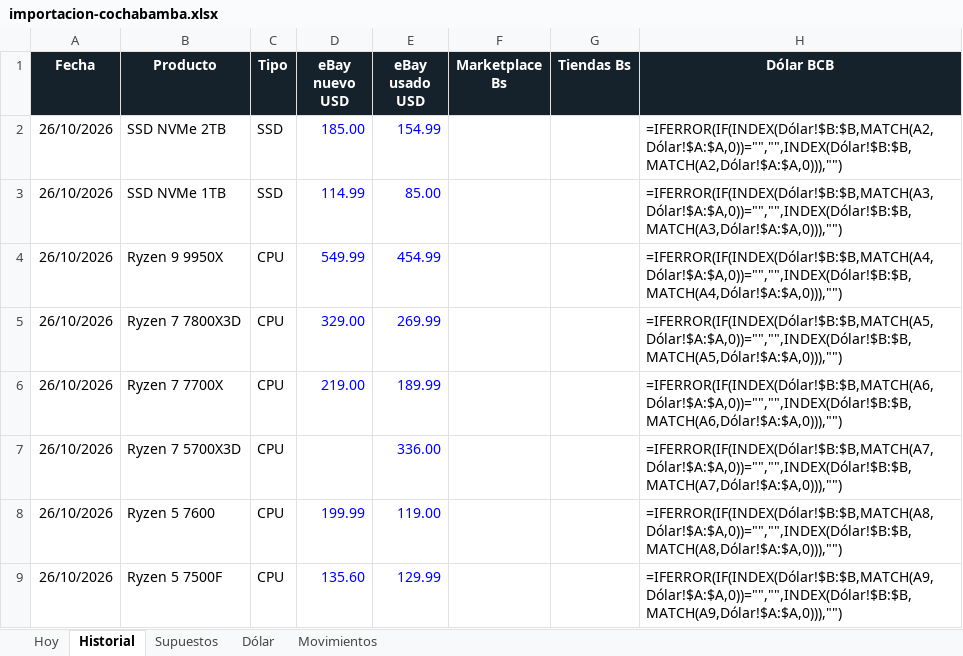
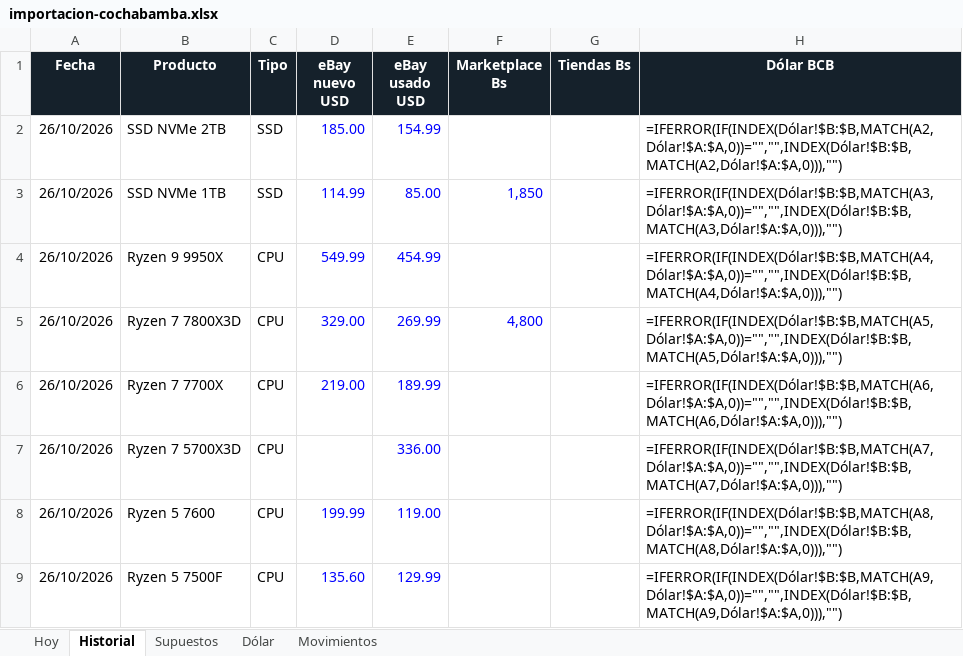
Before and after one commit to Santi491/Claude-, an Excel workbook: importacion-cochabamba.xlsx, sheet Historial, drawn as a sheet; only a part is shown; values as stored, in another font and other column widths than the file's, no borders; formulas without a stored value are shown as written; conditional formats and table styles not drawn; the diff names each change by its address in the sheet, - before the commit and + after, or states it on an @@ line.

```diff
--- a/importacion-cochabamba.xlsx (sheet Historial)
+++ b/importacion-cochabamba.xlsx (sheet Historial)
-F3 (Marketplace Bs): (empty)
+F3 (Marketplace Bs): 1,850
-F5 (Marketplace Bs): (empty)
+F5 (Marketplace Bs): 4,800
```
Also changed, not shown: sheet Movimientos, sheet Dólar, 24 other files.
